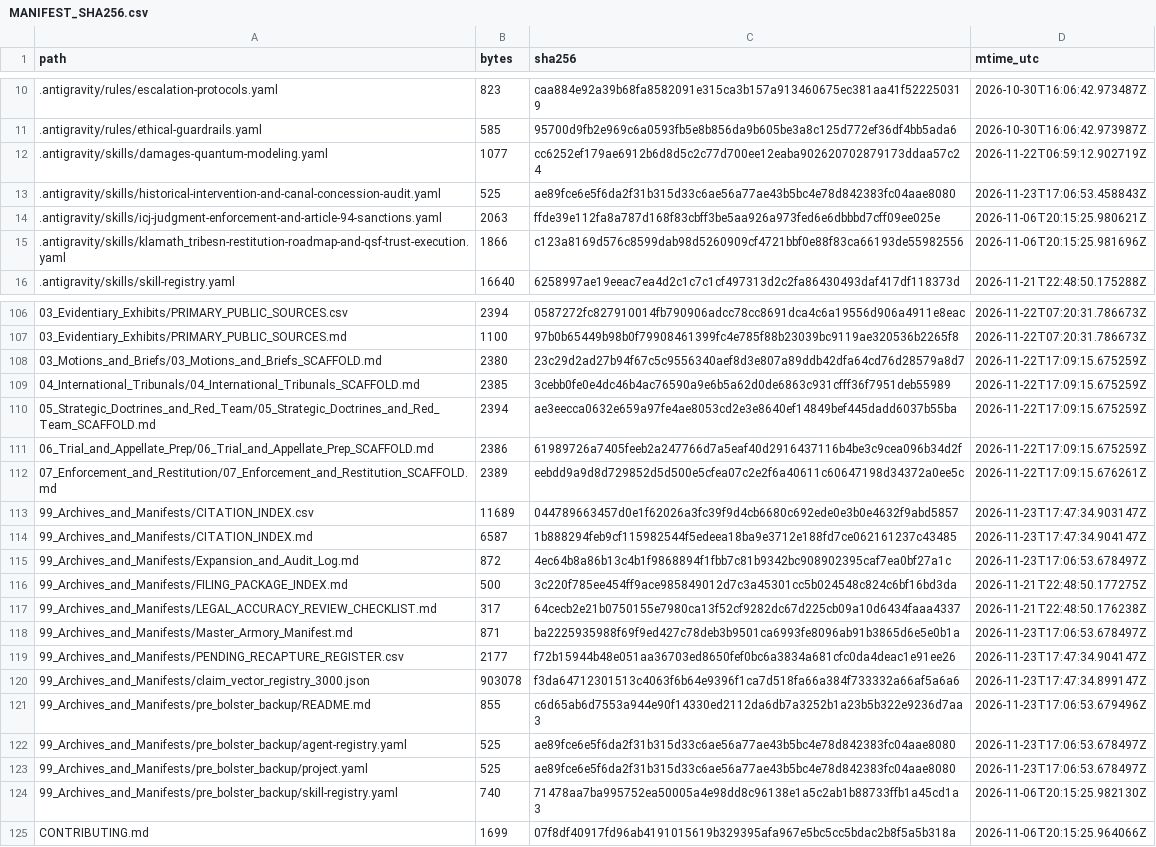
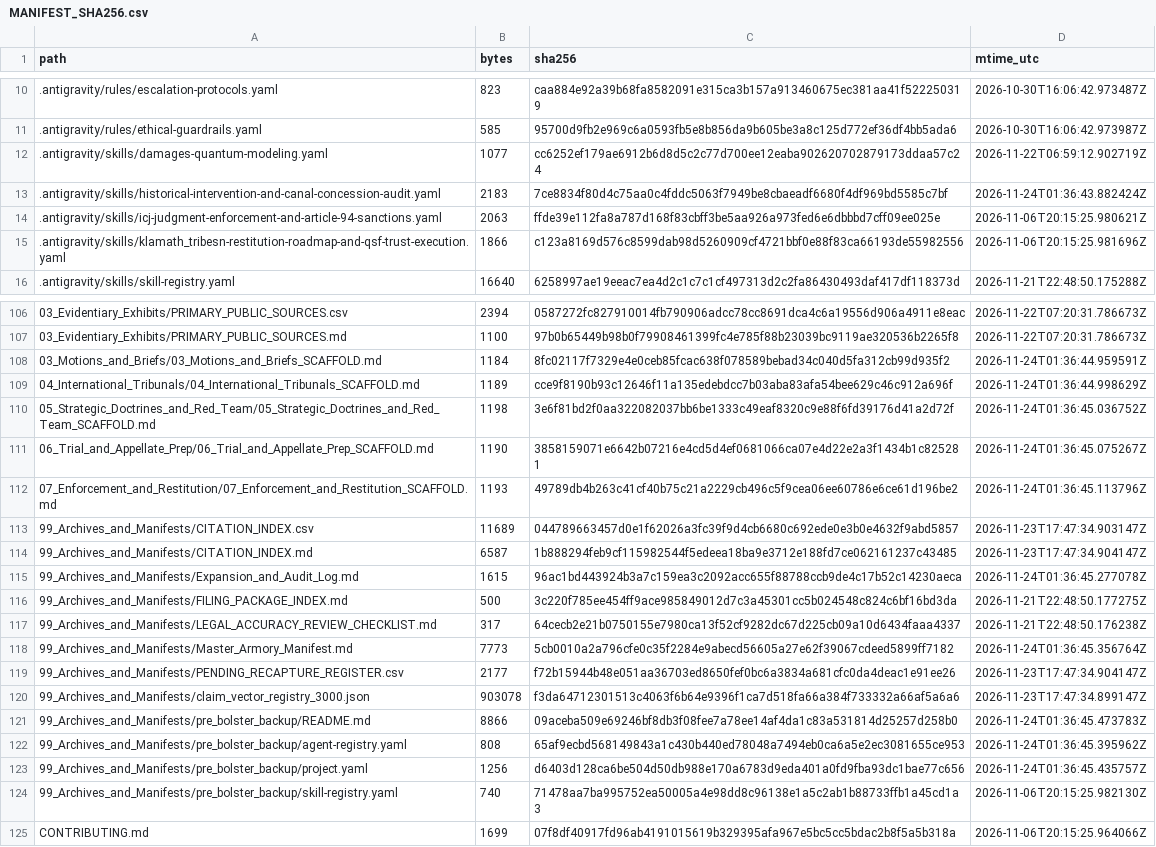
Before and after one commit to GlobalRestitutionAlliance/turtle-island-us-or-klamath-tribes-master-litigation, a CSV file: 99_Archives_and_Manifests/MANIFEST_SHA256.csv, drawn as a sheet; only a part is shown, gaps mark what is left out; the diff covers the shown part only.

Commit message:
REVERTED DUE TO UNPROMPTED MASS J3WFICATED DATA CORRUPTION BY COMPROMISED BIASED LLM/ARTIFICIAL INTELLIGENCE MODELS

```diff
--- a/99_Archives_and_Manifests/MANIFEST_SHA256.csv
+++ b/99_Archives_and_Manifests/MANIFEST_SHA256.csv
@@ -12,3 +12,3 @@ path,bytes,sha256,mtime_utc
 .antigravity/skills/damages-quantum-modeling.yaml,1077,cc6252ef179ae6912b6d8d5c2c77d700ee12eaba902620702879173ddaa57c24,2026-11-22T06:59:12.902719Z
-.antigravity/skills/historical-intervention-and-canal-concession-audit.yaml,525,ae89fce6e5f6da2f31b315d33c6ae56a77ae43b5bc4e78d842383fc04aae8080,2026-11-23T17:06:53.458843Z
+.antigravity/skills/historical-intervention-and-canal-concession-audit.yaml,2183,7ce8834f80d4c75aa0c4fddc5063f7949be8cbaeadf6680f4df969bd5585c7bf,2026-11-24T01:36:43.882424Z
 .antigravity/skills/icj-judgment-enforcement-and-article-94-sanctions.yaml,2063,ffde39e112fa8a787d168f83cbff3be5aa926a973fed6e6dbbbd7cff09ee025e,2026-11-06T20:15:25.980621Z
@@ -107,18 +107,18 @@ path,bytes,sha256,mtime_utc
 03_Evidentiary_Exhibits/PRIMARY_PUBLIC_SOURCES.md,1100,97b0b65449b98b0f79908461399fc4e785f88b23039bc9119ae320536b2265f8,2026-11-22T07:20:31.786673Z
-03_Motions_and_Briefs/03_Motions_and_Briefs_SCAFFOLD.md,2380,23c29d2ad27b94f67c5c9556340aef8d3e807a89ddb42dfa64cd76d28579a8d7,2026-11-22T17:09:15.675259Z
-04_International_Tribunals/04_International_Tribunals_SCAFFOLD.md,2385,3cebb0fe0e4dc46b4ac76590a9e6b5a62d0de6863c931cfff36f7951deb55989,2026-11-22T17:09:15.675259Z
-05_Strategic_Doctrines_and_Red_Team/05_Strategic_Doctrines_and_Red_Team_SCAFFOLD.md,2394,ae3eecca0632e659a97fe4ae8053cd2e3e8640ef14849bef445dadd6037b55ba,2026-11-22T17:09:15.675259Z
-06_Trial_and_Appellate_Prep/06_Trial_and_Appellate_Prep_SCAFFOLD.md,2386,61989726a7405feeb2a247766d7a5eaf40d2916437116b4be3c9cea096b34d2f,2026-11-22T17:09:15.675259Z
-07_Enforcement_and_Restitution/07_Enforcement_and_Restitution_SCAFFOLD.md,2389,eebdd9a9d8d729852d5d500e5cfea07c2e2f6a40611c60647198d34372a0ee5c,2026-11-22T17:09:15.676261Z
+03_Motions_and_Briefs/03_Motions_and_Briefs_SCAFFOLD.md,1184,8fc02117f7329e4e0ceb85fcac638f078589bebad34c040d5fa312cb99d935f2,2026-11-24T01:36:44.959591Z
+04_International_Tribunals/04_International_Tribunals_SCAFFOLD.md,1189,cce9f8190b93c12646f11a135edebdcc7b03aba83afa54bee629c46c912a696f,2026-11-24T01:36:44.998629Z
+05_Strategic_Doctrines_and_Red_Team/05_Strategic_Doctrines_and_Red_Team_SCAFFOLD.md,1198,3e6f81bd2f0aa322082037bb6be1333c49eaf8320c9e88f6fd39176d41a2d72f,2026-11-24T01:36:45.036752Z
+06_Trial_and_Appellate_Prep/06_Trial_and_Appellate_Prep_SCAFFOLD.md,1190,3858159071e6642b07216e4cd5d4ef0681066ca07e4d22e2a3f1434b1c825281,2026-11-24T01:36:45.075267Z
+07_Enforcement_and_Restitution/07_Enforcement_and_Restitution_SCAFFOLD.md,1193,49789db4b263c41cf40b75c21a2229cb496c5f9cea06ee60786e6ce61d196be2,2026-11-24T01:36:45.113796Z
 99_Archives_and_Manifests/CITATION_INDEX.csv,11689,044789663457d0e1f62026a3fc39f9d4cb6680c692ede0e3b0e4632f9abd5857,2026-11-23T17:47:34.903147Z
 99_Archives_and_Manifests/CITATION_INDEX.md,6587,1b888294feb9cf115982544f5edeea18ba9e3712e188fd7ce062161237c43485,2026-11-23T17:47:34.904147Z
-99_Archives_and_Manifests/Expansion_and_Audit_Log.md,872,4ec64b8a86b13c4b1f9868894f1fbb7c81b9342bc908902395caf7ea0bf27a1c,2026-11-23T17:06:53.678497Z
+99_Archives_and_Manifests/Expansion_and_Audit_Log.md,1615,96ac1bd443924b3a7c159ea3c2092acc655f88788ccb9de4c17b52c14230aeca,2026-11-24T01:36:45.277078Z
 99_Archives_and_Manifests/FILING_PACKAGE_INDEX.md,500,3c220f785ee454ff9ace985849012d7c3a45301cc5b024548c824c6bf16bd3da,2026-11-21T22:48:50.177275Z
 99_Archives_and_Manifests/LEGAL_ACCURACY_REVIEW_CHECKLIST.md,317,64cecb2e21b0750155e7980ca13f52cf9282dc67d225cb09a10d6434faaa4337,2026-11-21T22:48:50.176238Z
-99_Archives_and_Manifests/Master_Armory_Manifest.md,871,ba2225935988f69f9ed427c78deb3b9501ca6993fe8096ab91b3865d6e5e0b1a,2026-11-23T17:06:53.678497Z
+99_Archives_and_Manifests/Master_Armory_Manifest.md,7773,5cb0010a2a796cfe0c35f2284e9abecd56605a27e62f39067cdeed5899ff7182,2026-11-24T01:36:45.356764Z
 99_Archives_and_Manifests/PENDING_RECAPTURE_REGISTER.csv,2177,f72b15944b48e051aa36703ed8650fef0bc6a3834a681cfc0da4deac1e91ee26,2026-11-23T17:47:34.904147Z
 99_Archives_and_Manifests/claim_vector_registry_3000.json,903078,f3da64712301513c4063f6b64e9396f1ca7d518fa66a384f733332a66af5a6a6,2026-11-23T17:47:34.899147Z
-99_Archives_and_Manifests/pre_bolster_backup/README.md,855,c6d65ab6d7553a944e90f14330ed2112da6db7a3252b1a23b5b322e9236d7aa3,2026-11-23T17:06:53.679496Z
-99_Archives_and_Manifests/pre_bolster_backup/agent-registry.yaml,525,ae89fce6e5f6da2f31b315d33c6ae56a77ae43b5bc4e78d842383fc04aae8080,2026-11-23T17:06:53.678497Z
-99_Archives_and_Manifests/pre_bolster_backup/project.yaml,525,ae89fce6e5f6da2f31b315d33c6ae56a77ae43b5bc4e78d842383fc04aae8080,2026-11-23T17:06:53.678497Z
+99_Archives_and_Manifests/pre_bolster_backup/README.md,8866,09aceba509e69246bf8db3f08fee7a78ee14af4da1c83a531814d25257d258b0,2026-11-24T01:36:45.473783Z
+99_Archives_and_Manifests/pre_bolster_backup/agent-registry.yaml,808,65af9ecbd568149843a1c430b440ed78048a7494eb0ca6a5e2ec3081655ce953,2026-11-24T01:36:45.395962Z
+99_Archives_and_Manifests/pre_bolster_backup/project.yaml,1256,d6403d128ca6be504d50db988e170a6783d9eda401a0fd9fba93dc1bae77c656,2026-11-24T01:36:45.435757Z
 99_Archives_and_Manifests/pre_bolster_backup/skill-registry.yaml,740,71478aa7ba995752ea50005a4e98dd8c96138e1a5c2ab1b88733ffb1a45cd1a3,2026-11-06T20:15:25.982130Z
```
Also changed, not shown: 77 edited cells elsewhere in this file, 37 other files.
